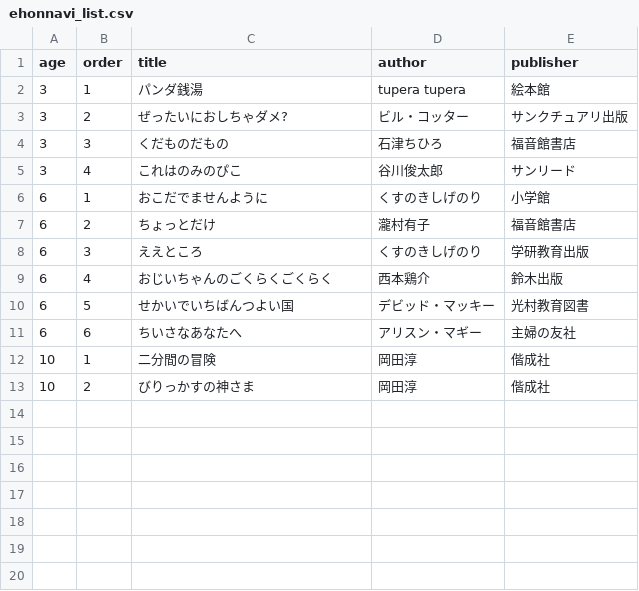
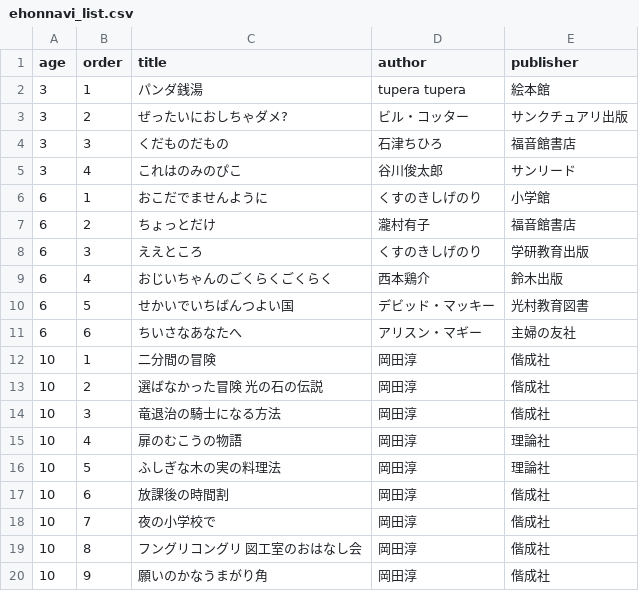
Before and after one commit to byshirahase-dot/ipad-photo-frame, a CSV file: osaka-library-family-reserve/data/ehonnavi_list.csv, drawn as a sheet.

```diff
--- a/osaka-library-family-reserve/data/ehonnavi_list.csv
+++ b/osaka-library-family-reserve/data/ehonnavi_list.csv
@@ -12,2 +12,9 @@ age,order,title,author,publisher
 10,1,二分間の冒険,岡田淳,偕成社
-10,2,びりっかすの神さま,岡田淳,偕成社
+10,2,選ばなかった冒険 光の石の伝説,岡田淳,偕成社
+10,3,竜退治の騎士になる方法,岡田淳,偕成社
+10,4,扉のむこうの物語,岡田淳,理論社
+10,5,ふしぎな木の実の料理法,岡田淳,理論社
+10,6,放課後の時間割,岡田淳,偕成社
+10,7,夜の小学校で,岡田淳,偕成社
+10,8,フングリコングリ 図工室のおはなし会,岡田淳,偕成社
+10,9,願いのかなうまがり角,岡田淳,偕成社
```
Also changed, not shown: 1 other file.
